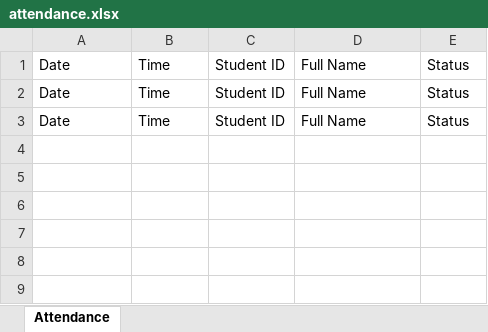
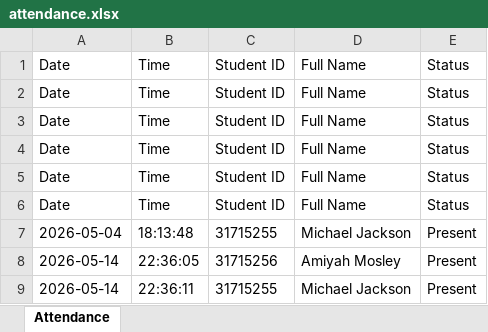
Before and after one commit to am4246-code/RollCount-Facial_Attendance-Taker, an Excel workbook: data/attendance/attendance.xlsx, sheet Attendance, drawn as a sheet; values as stored, in another font and other column widths than the file's, no borders; the diff names each change by its address in the sheet, - before the commit and + after, or states it on an @@ line.

```diff
--- a/data/attendance/attendance.xlsx (sheet Attendance)
+++ b/data/attendance/attendance.xlsx (sheet Attendance)
+row 4: Date | Time | Student ID | Full Name | Status
+row 5: Date | Time | Student ID | Full Name | Status
+row 6: Date | Time | Student ID | Full Name | Status
+row 7: 2026-05-04 | 18:13:48 | 31715255 | Michael Jackson | Present
+row 8: 2026-05-14 | 22:36:05 | 31715256 | Amiyah Mosley | Present
+row 9: 2026-05-14 | 22:36:11 | 31715255 | Michael Jackson | Present
```
Also changed, not shown: 19 other files.
